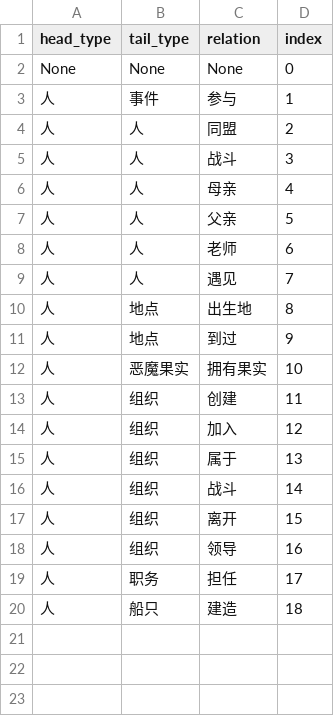
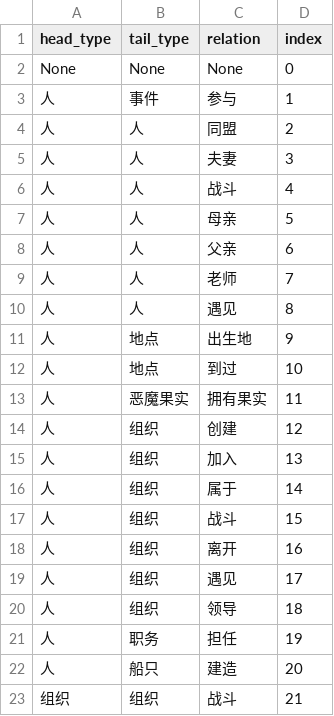
Before and after one commit to mrbulb/ONEPIECE-KG, a CSV file: deepke-master/data/vivrecard/origin/relation.csv, drawn as a sheet.

```diff
--- a/deepke-master/data/vivrecard/origin/relation.csv
+++ b/deepke-master/data/vivrecard/origin/relation.csv
@@ -4,17 +4,20 @@ None,None,None,0
 人,人,同盟,2
-人,人,战斗,3
-人,人,母亲,4
-人,人,父亲,5
-人,人,老师,6
-人,人,遇见,7
-人,地点,出生地,8
-人,地点,到过,9
-人,恶魔果实,拥有果实,10
-人,组织,创建,11
-人,组织,加入,12
-人,组织,属于,13
-人,组织,战斗,14
-人,组织,离开,15
-人,组织,领导,16
-人,职务,担任,17
-人,船只,建造,18
+人,人,夫妻,3
+人,人,战斗,4
+人,人,母亲,5
+人,人,父亲,6
+人,人,老师,7
+人,人,遇见,8
+人,地点,出生地,9
+人,地点,到过,10
+人,恶魔果实,拥有果实,11
+人,组织,创建,12
+人,组织,加入,13
+人,组织,属于,14
+人,组织,战斗,15
+人,组织,离开,16
+人,组织,遇见,17
+人,组织,领导,18
+人,职务,担任,19
+人,船只,建造,20
+组织,组织,战斗,21
```
Also changed, not shown: deepke-master/data/vivrecard/origin/valid.csv, deepke-master/data/vivrecard/summary/relation.csv, 10 other files.
